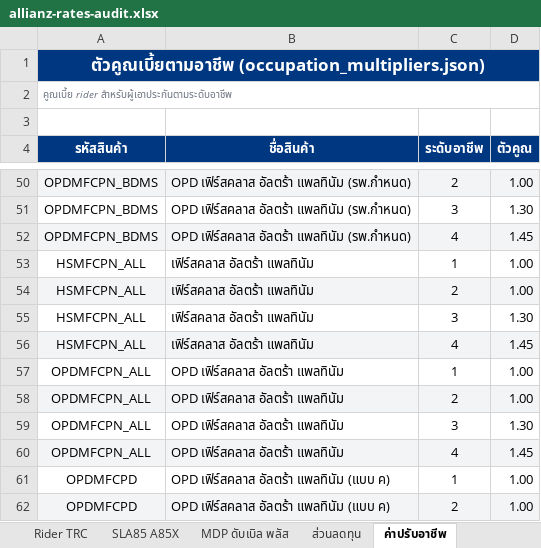
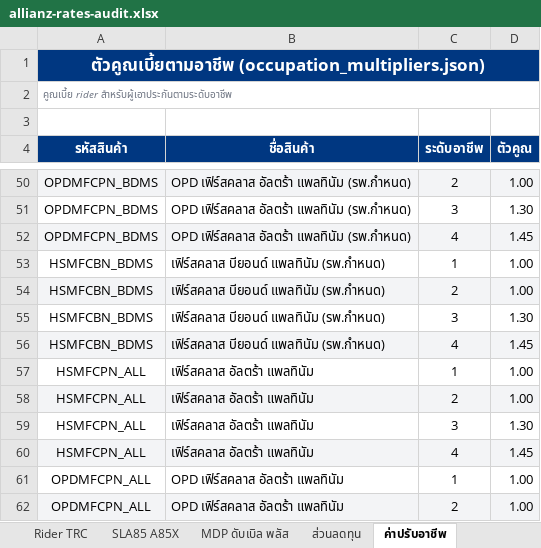
Before and after one commit to njiraaroon-max/financial-freedom-calc, an Excel workbook: allianz-rates-audit.xlsx, sheet ค่าปรับอาชีพ, drawn as a sheet; only a part is shown, gaps mark what is left out; the shorter side is filled out with more unchanged rows; values as stored, in another font and other column widths than the file's, no borders; the diff names each change by its address in the sheet, - before the commit and + after, or states it on an @@ line.

```diff
--- a/allianz-rates-audit.xlsx (sheet ค่าปรับอาชีพ)
+++ b/allianz-rates-audit.xlsx (sheet ค่าปรับอาชีพ)
+row 53: HSMFCBN_BDMS | เฟิร์สคลาส บียอนด์ แพลทินัม (รพ.กำหนด) | 1 | 1.00
+row 54: HSMFCBN_BDMS | เฟิร์สคลาส บียอนด์ แพลทินัม (รพ.กำหนด) | 2 | 1.00
+row 55: HSMFCBN_BDMS | เฟิร์สคลาส บียอนด์ แพลทินัม (รพ.กำหนด) | 3 | 1.30
+row 56: HSMFCBN_BDMS | เฟิร์สคลาส บียอนด์ แพลทินัม (รพ.กำหนด) | 4 | 1.45
```
Also changed, not shown: sheet ภาพรวม, sheet สินค้าทั้งหมด, other sheet tabs, 5 other files.
